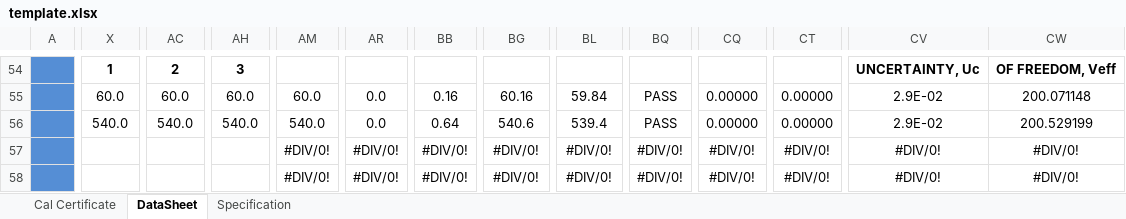
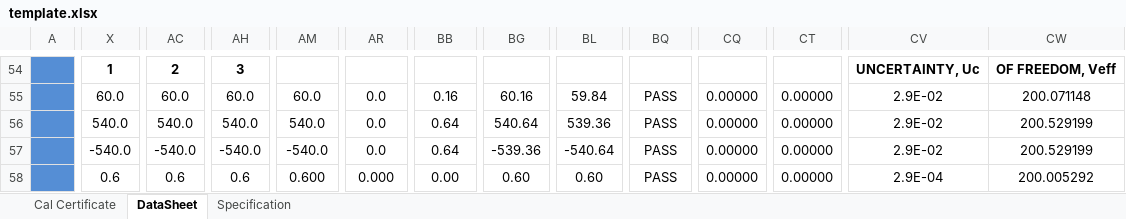
Before and after one commit to amerialmirdc/ASCal, an Excel workbook: ASCal/template.xlsx, sheet DataSheet, drawn as a sheet; only a part is shown, gaps mark what is left out; values as stored, in another font and other column widths than the file's, no borders; charts and pictures and conditional formats not drawn; the diff covers the shown part only; the diff names each change by its address in the sheet, - before the commit and + after, or states it on an @@ line.

```diff
--- a/ASCal/template.xlsx (sheet DataSheet)
+++ b/ASCal/template.xlsx (sheet DataSheet)
-BG56: 540.6
+BG56: 540.64
-BL56: 539.4
+BL56: 539.36
-X57: (empty)
+X57: -540.0
-AC57: (empty)
+AC57: -540.0
-AH57: (empty)
+AH57: -540.0
-AM57: #DIV/0!
+AM57: -540.0
-AR57: #DIV/0!
+AR57: 0.0
-BB57: #DIV/0!
+BB57: 0.64
-BG57: #DIV/0!
+BG57: -539.36
-BL57: #DIV/0!
+BL57: -540.64
-BQ57:BQ58: #DIV/0!
+BQ57:BQ58: PASS
-CQ57:CQ58: #DIV/0!
+CQ57:CQ58: 0.00000
-CT57:CT58: #DIV/0!
+CT57:CT58: 0.00000
-CV57: #DIV/0!
+CV57: 2.9E-02
-CW57: #DIV/0!
+CW57: 200.529199
-X58: (empty)
+X58: 0.6
-AC58: (empty)
+AC58: 0.6
-AH58: (empty)
+AH58: 0.6
-AM58: #DIV/0!
+AM58: 0.600
-AR58: #DIV/0!
+AR58: 0.000
-BB58: #DIV/0!
+BB58: 0.00
-BG58: #DIV/0!
+BG58: 0.60
-BL58: #DIV/0!
+BL58: 0.60
-CV58: #DIV/0!
+CV58: 2.9E-04
-CW58: #DIV/0!
+CW58: 200.005292
```
Also changed, not shown: 332 edited cells elsewhere in this sheet, sheet Cal Certificate, formulas that keep their value, 7 other files.
